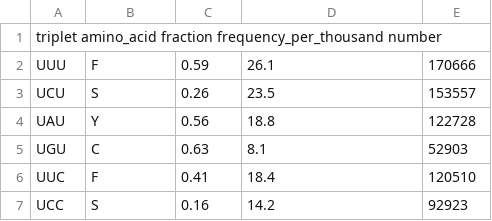
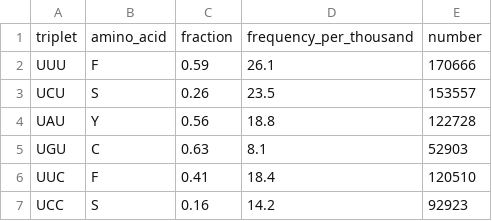
Before and after one commit to cory-weller/ERCC4-chimeragenesis, a TSV file: data/external/Scer-codons.tsv, drawn as a sheet; only a part is shown; removed rows and columns are numbered as before the commit, all else as after; the diff names each change by its address in the sheet, - before the commit and + after, or states it on an @@ line.

Commit message:
Update Scer-codons.tsv

```diff
--- a/data/external/Scer-codons.tsv
+++ b/data/external/Scer-codons.tsv
-row 1: triplet amino_acid fraction frequency_per_thousand number
+row 1: triplet | amino_acid | fraction | frequency_per_thousand | number
```
